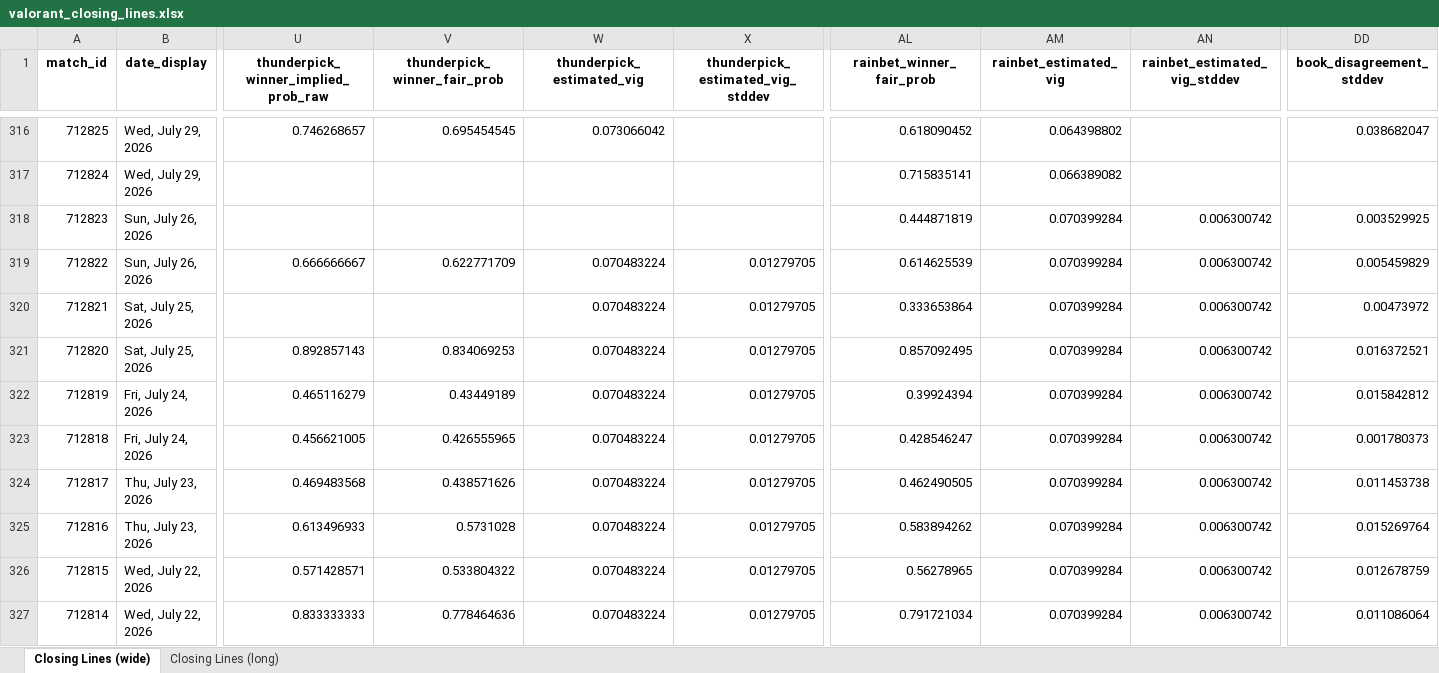
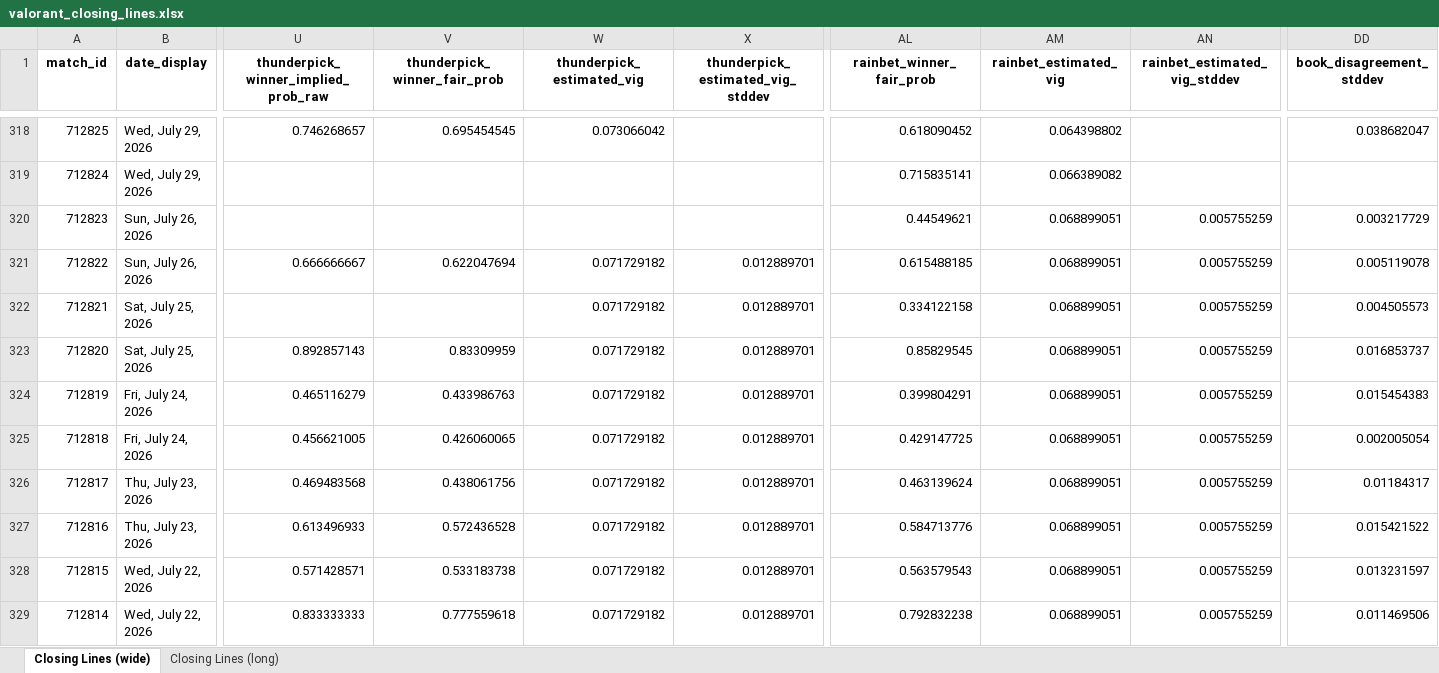
Before and after one commit to tnicholls/model, an Excel workbook: data/closing_lines/valorant_closing_lines.xlsx, sheet Closing Lines (wide), drawn as a sheet; only a part is shown, gaps mark what is left out; values as stored, in another font and other column widths than the file's, no borders; addresses are those after the commit; the diff covers the shown part only; the diff names each change by its address in the sheet, - before the commit and + after, or states it on an @@ line.

Commit message:
Update closing lines: Poll done: 14 snapshotted, 2 finalized with vig, 0 missed pre-match Wrote 575 matches to data/closing_lines/valorant_closing_lines.xlsx

```diff
--- a/data/closing_lines/valorant_closing_lines.xlsx (sheet Closing Lines (wide))
+++ b/data/closing_lines/valorant_closing_lines.xlsx (sheet Closing Lines (wide))
-AL320 (rainbet_winner_fair_prob): 0.444871819
+AL320 (rainbet_winner_fair_prob): 0.44549621
-AM320:AM329 (rainbet_estimated_vig): 0.070399284
+AM320:AM329 (rainbet_estimated_vig): 0.068899051
-AN320:AN329 (rainbet_estimated_vig_stddev): 0.006300742
+AN320:AN329 (rainbet_estimated_vig_stddev): 0.005755259
-DD320 (book_disagreement_stddev): 0.003529925
+DD320 (book_disagreement_stddev): 0.003217729
-V321 (thunderpick_winner_fair_prob): 0.622771709
+V321 (thunderpick_winner_fair_prob): 0.622047694
-W321:W329 (thunderpick_estimated_vig): 0.070483224
+W321:W329 (thunderpick_estimated_vig): 0.071729182
-X321:X329 (thunderpick_estimated_vig_stddev): 0.01279705
+X321:X329 (thunderpick_estimated_vig_stddev): 0.012889701
-AL321 (rainbet_winner_fair_prob): 0.614625539
+AL321 (rainbet_winner_fair_prob): 0.615488185
-DD321 (book_disagreement_stddev): 0.005459829
+DD321 (book_disagreement_stddev): 0.005119078
-AL322 (rainbet_winner_fair_prob): 0.333653864
+AL322 (rainbet_winner_fair_prob): 0.334122158
-DD322 (book_disagreement_stddev): 0.00473972
+DD322 (book_disagreement_stddev): 0.004505573
-V323 (thunderpick_winner_fair_prob): 0.834069253
+V323 (thunderpick_winner_fair_prob): 0.83309959
-AL323 (rainbet_winner_fair_prob): 0.857092495
+AL323 (rainbet_winner_fair_prob): 0.85829545
-DD323 (book_disagreement_stddev): 0.016372521
+DD323 (book_disagreement_stddev): 0.016853737
-V324 (thunderpick_winner_fair_prob): 0.43449189
+V324 (thunderpick_winner_fair_prob): 0.433986763
-AL324 (rainbet_winner_fair_prob): 0.39924394
+AL324 (rainbet_winner_fair_prob): 0.399804291
-DD324 (book_disagreement_stddev): 0.015842812
+DD324 (book_disagreement_stddev): 0.015454383
-V325 (thunderpick_winner_fair_prob): 0.426555965
+V325 (thunderpick_winner_fair_prob): 0.426060065
-AL325 (rainbet_winner_fair_prob): 0.428546247
+AL325 (rainbet_winner_fair_prob): 0.429147725
-DD325 (book_disagreement_stddev): 0.001780373
+DD325 (book_disagreement_stddev): 0.002005054
-V326 (thunderpick_winner_fair_prob): 0.438571626
+V326 (thunderpick_winner_fair_prob): 0.438061756
-AL326 (rainbet_winner_fair_prob): 0.462490505
+AL326 (rainbet_winner_fair_prob): 0.463139624
-DD326 (book_disagreement_stddev): 0.011453738
+DD326 (book_disagreement_stddev): 0.01184317
-V327 (thunderpick_winner_fair_prob): 0.5731028
+V327 (thunderpick_winner_fair_prob): 0.572436528
-AL327 (rainbet_winner_fair_prob): 0.583894262
+AL327 (rainbet_winner_fair_prob): 0.584713776
-DD327 (book_disagreement_stddev): 0.015269764
+DD327 (book_disagreement_stddev): 0.015421522
-V328 (thunderpick_winner_fair_prob): 0.533804322
+V328 (thunderpick_winner_fair_prob): 0.533183738
-AL328 (rainbet_winner_fair_prob): 0.56278965
+AL328 (rainbet_winner_fair_prob): 0.563579543
-DD328 (book_disagreement_stddev): 0.012678759
+DD328 (book_disagreement_stddev): 0.013231597
-V329 (thunderpick_winner_fair_prob): 0.778464636
+V329 (thunderpick_winner_fair_prob): 0.777559618
-AL329 (rainbet_winner_fair_prob): 0.791721034
+AL329 (rainbet_winner_fair_prob): 0.792832238
-DD329 (book_disagreement_stddev): 0.011086064
+DD329 (book_disagreement_stddev): 0.011469506
```
Also changed, not shown: 2 added rows and 1493 edited cells elsewhere in this sheet, sheet Closing Lines (long), 18 other files.
